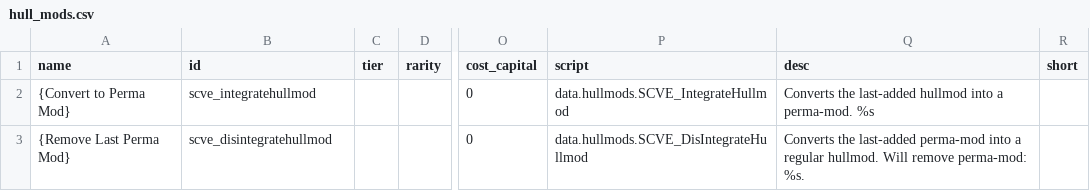
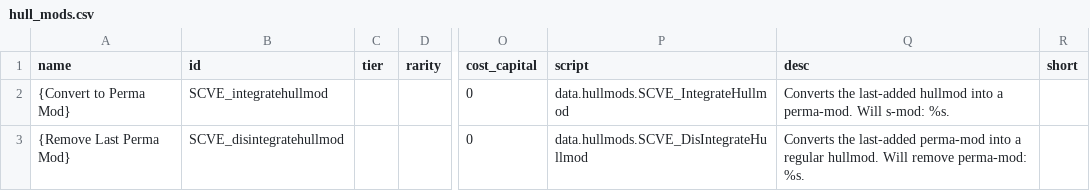
Before and after one commit to RustyCabbage/SCVE, a CSV file: data/hullmods/hull_mods.csv, drawn as a sheet; only a part is shown, gaps mark what is left out; the diff names each change by its address in the sheet, - before the commit and + after, or states it on an @@ line.

```diff
--- a/data/hullmods/hull_mods.csv
+++ b/data/hullmods/hull_mods.csv
-B2 (id): scve_integratehullmod
+B2 (id): SCVE_integratehullmod
-Q2 (desc): …a perma-mod. %s
+Q2 (desc): …a perma-mod. Will s-mod: %s.
-B3 (id): scve_disintegratehullmod
+B3 (id): SCVE_disintegratehullmod
```
Also changed, not shown: 7 other files.
